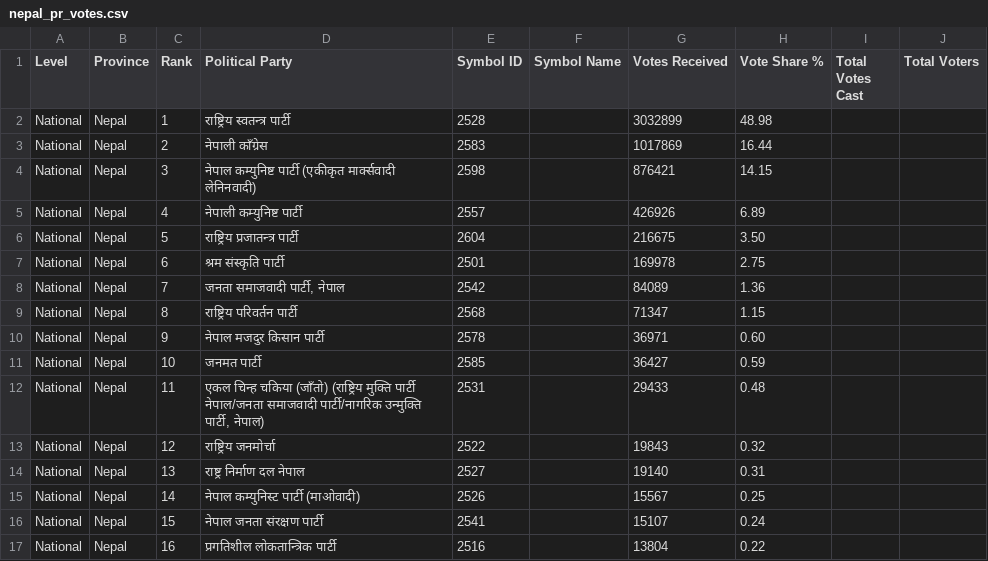
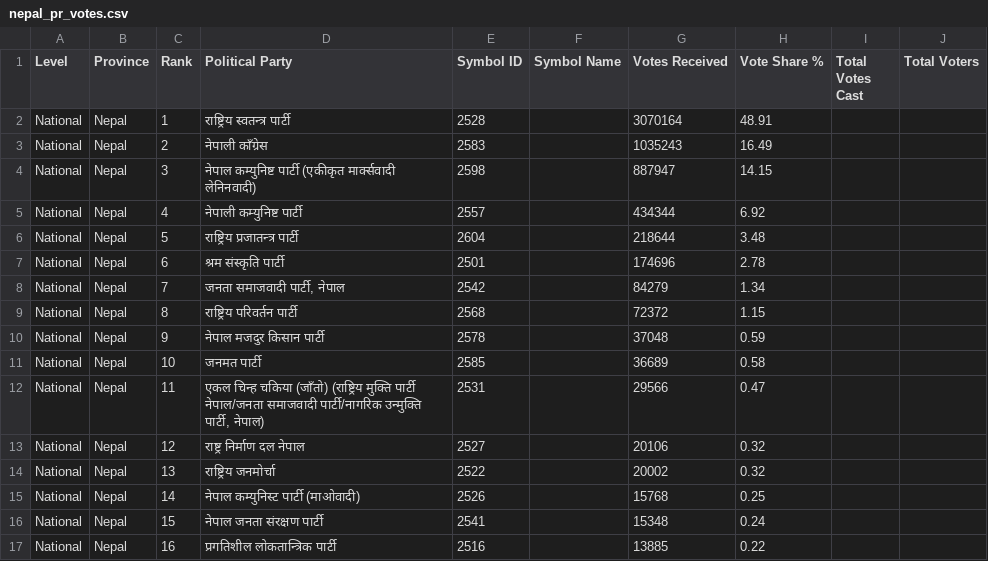
Before and after one commit to vbek/biography, a CSV file: election/nepal_pr_votes.csv, drawn as a sheet; only a part is shown; the diff covers the shown part only.

Commit message:
Update nepal_pr_votes.csv

```diff
--- a/election/nepal_pr_votes.csv
+++ b/election/nepal_pr_votes.csv
@@ -1,17 +1,17 @@
 Level,Province,Rank,Political Party,Symbol ID,Symbol Name,Votes Received,Vote Share %,Total Votes Cast,Total Voters
-National,Nepal,1,राष्ट्रिय स्वतन्त्र पार्टी,2528,,3032899,48.98,,
-National,Nepal,2,नेपाली काँग्रेस,2583,,1017869,16.44,,
-National,Nepal,3,नेपाल कम्युनिष्ट पार्टी (एकीकृत मार्क्सवादी लेनिनवादी),2598,,876421,14.15,,
-National,Nepal,4,नेपाली कम्युनिष्ट पार्टी,2557,,426926,6.89,,
-National,Nepal,5,राष्ट्रिय प्रजातन्त्र पार्टी,2604,,216675,3.50,,
-National,Nepal,6,श्रम संस्कृति पार्टी,2501,,169978,2.75,,
-National,Nepal,7,"जनता समाजवादी पार्टी, नेपाल",2542,,84089,1.36,,
-National,Nepal,8,राष्ट्रिय परिवर्तन पार्टी,2568,,71347,1.15,,
-National,Nepal,9,नेपाल मजदुर किसान पार्टी,2578,,36971,0.60,,
-National,Nepal,10,जनमत पार्टी,2585,,36427,0.59,,
-National,Nepal,11,"एकल चिन्ह चकिया (जाँतो) (राष्ट्रिय मुक्ति पार्टी नेपाल/जनता समाजवादी पार्टी/नागरिक उन्मुक्ति पार्टी, नेपाल)",2531,,29433,0.48,,
-National,Nepal,12,राष्ट्रिय जनमोर्चा,2522,,19843,0.32,,
-National,Nepal,13,राष्ट्र निर्माण दल नेपाल,2527,,19140,0.31,,
-National,Nepal,14,नेपाल कम्युनिस्ट पार्टी (माओवादी),2526,,15567,0.25,,
-National,Nepal,15,नेपाल जनता संरक्षण पार्टी,2541,,15107,0.24,,
-National,Nepal,16,प्रगतिशील लोकतान्त्रिक पार्टी,2516,,13804,0.22,,
+National,Nepal,1,राष्ट्रिय स्वतन्त्र पार्टी,2528,,3070164,48.91,,
+National,Nepal,2,नेपाली काँग्रेस,2583,,1035243,16.49,,
+National,Nepal,3,नेपाल कम्युनिष्ट पार्टी (एकीकृत मार्क्सवादी लेनिनवादी),2598,,887947,14.15,,
+National,Nepal,4,नेपाली कम्युनिष्ट पार्टी,2557,,434344,6.92,,
+National,Nepal,5,राष्ट्रिय प्रजातन्त्र पार्टी,2604,,218644,3.48,,
+National,Nepal,6,श्रम संस्कृति पार्टी,2501,,174696,2.78,,
+National,Nepal,7,"जनता समाजवादी पार्टी, नेपाल",2542,,84279,1.34,,
+National,Nepal,8,राष्ट्रिय परिवर्तन पार्टी,2568,,72372,1.15,,
+National,Nepal,9,नेपाल मजदुर किसान पार्टी,2578,,37048,0.59,,
+National,Nepal,10,जनमत पार्टी,2585,,36689,0.58,,
+National,Nepal,11,"एकल चिन्ह चकिया (जाँतो) (राष्ट्रिय मुक्ति पार्टी नेपाल/जनता समाजवादी पार्टी/नागरिक उन्मुक्ति पार्टी, नेपाल)",2531,,29566,0.47,,
+National,Nepal,12,राष्ट्र निर्माण दल नेपाल,2527,,20106,0.32,,
+National,Nepal,13,राष्ट्रिय जनमोर्चा,2522,,20002,0.32,,
+National,Nepal,14,नेपाल कम्युनिस्ट पार्टी (माओवादी),2526,,15768,0.25,,
+National,Nepal,15,नेपाल जनता संरक्षण पार्टी,2541,,15348,0.24,,
+National,Nepal,16,प्रगतिशील लोकतान्त्रिक पार्टी,2516,,13885,0.22,,
```
Also changed, not shown: 55 edited cells elsewhere in this file.
